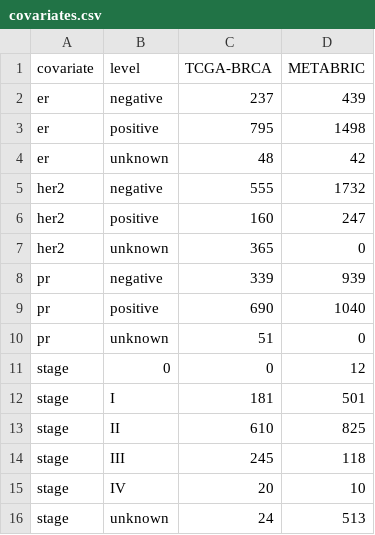
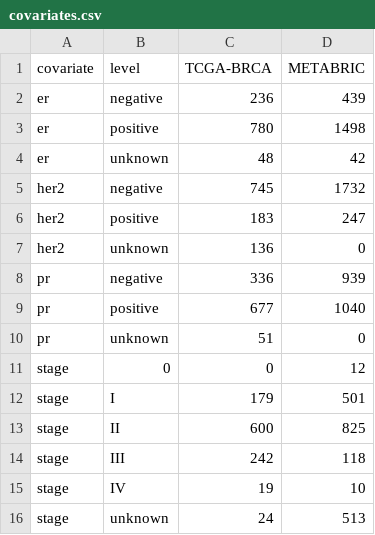
Before and after one commit to ELDERGARLIC/cancer-prognosis-prediction, a CSV file: results/01_data/covariates.csv, drawn as a sheet.

```diff
--- a/results/01_data/covariates.csv
+++ b/results/01_data/covariates.csv
@@ -1,16 +1,16 @@
 covariate,level,TCGA-BRCA,METABRIC
-er,negative,237,439
-er,positive,795,1498
+er,negative,236,439
+er,positive,780,1498
 er,unknown,48,42
-her2,negative,555,1732
-her2,positive,160,247
-her2,unknown,365,0
-pr,negative,339,939
-pr,positive,690,1040
+her2,negative,745,1732
+her2,positive,183,247
+her2,unknown,136,0
+pr,negative,336,939
+pr,positive,677,1040
 pr,unknown,51,0
 stage,0,0,12
-stage,I,181,501
-stage,II,610,825
-stage,III,245,118
-stage,IV,20,10
+stage,I,179,501
+stage,II,600,825
+stage,III,242,118
+stage,IV,19,10
 stage,unknown,24,513
```
Also changed, not shown: results/01_data/endpoints.csv, 8 other files.
